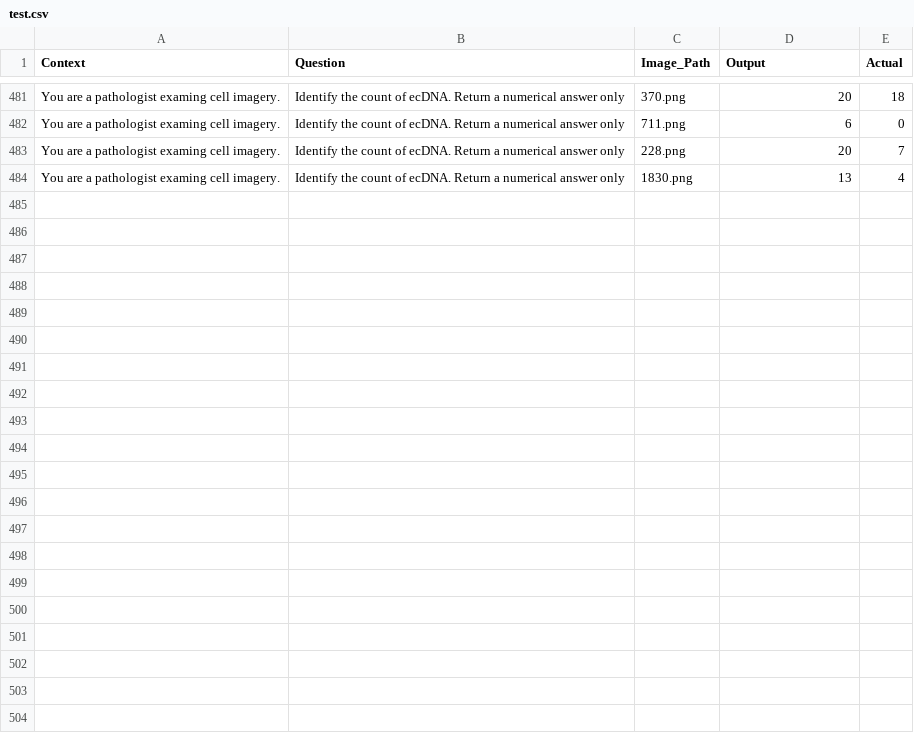
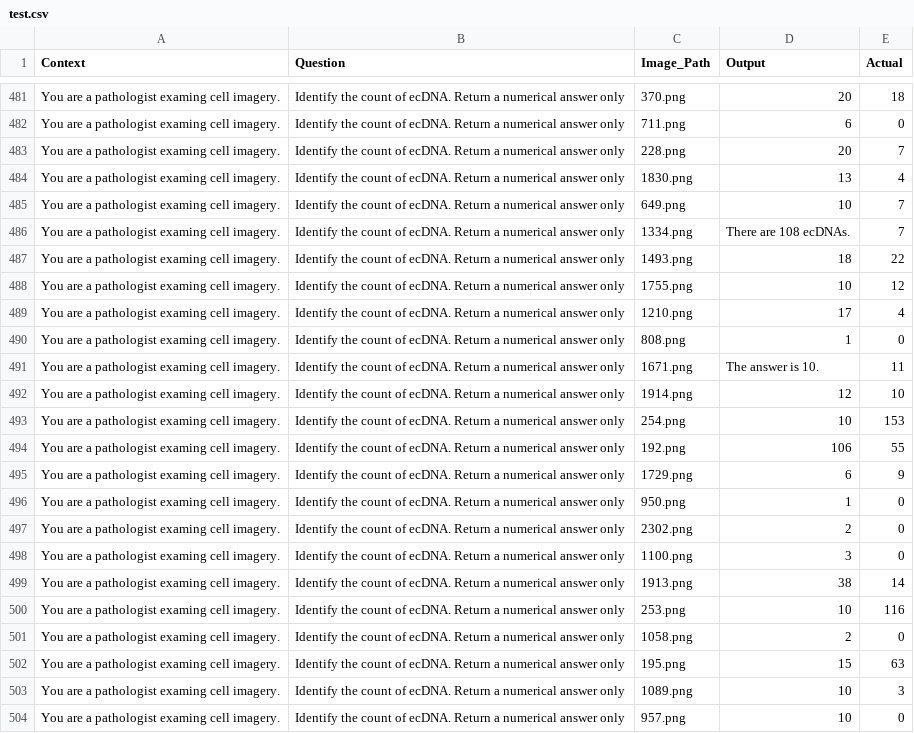
Before and after one commit to architp3/ecdna-analysis, a CSV file: minicpm/test.csv, drawn as a sheet; only a part is shown, gaps mark what is left out; the diff names each change by its address in the sheet, - before the commit and + after, or states it on an @@ line.

Commit message:
script for loading

```diff
--- a/minicpm/test.csv
+++ b/minicpm/test.csv
+row 485: You are a pathologist examing cell imagery. | Identify the count of ecDNA. Return a numerical answer only | 649.png | 10 | 7
+row 486: You are a pathologist examing cell imagery. | Identify the count of ecDNA. Return a numerical answer only | 1334.png | There are 108 ecDNAs. | 7
+row 487: You are a pathologist examing cell imagery. | Identify the count of ecDNA. Return a numerical answer only | 1493.png | 18 | 22
+row 488: You are a pathologist examing cell imagery. | Identify the count of ecDNA. Return a numerical answer only | 1755.png | 10 | 12
+row 489: You are a pathologist examing cell imagery. | Identify the count of ecDNA. Return a numerical answer only | 1210.png | 17 | 4
+row 490: You are a pathologist examing cell imagery. | Identify the count of ecDNA. Return a numerical answer only | 808.png | 1 | 0
+row 491: You are a pathologist examing cell imagery. | Identify the count of ecDNA. Return a numerical answer only | 1671.png | The answer is 10. | 11
+row 492: You are a pathologist examing cell imagery. | Identify the count of ecDNA. Return a numerical answer only | 1914.png | 12 | 10
+row 493: You are a pathologist examing cell imagery. | Identify the count of ecDNA. Return a numerical answer only | 254.png | 10 | 153
+row 494: You are a pathologist examing cell imagery. | Identify the count of ecDNA. Return a numerical answer only | 192.png | 106 | 55
+row 495: You are a pathologist examing cell imagery. | Identify the count of ecDNA. Return a numerical answer only | 1729.png | 6 | 9
+row 496: You are a pathologist examing cell imagery. | Identify the count of ecDNA. Return a numerical answer only | 950.png | 1 | 0
+row 497: You are a pathologist examing cell imagery. | Identify the count of ecDNA. Return a numerical answer only | 2302.png | 2 | 0
+row 498: You are a pathologist examing cell imagery. | Identify the count of ecDNA. Return a numerical answer only | 1100.png | 3 | 0
+row 499: You are a pathologist examing cell imagery. | Identify the count of ecDNA. Return a numerical answer only | 1913.png | 38 | 14
+row 500: You are a pathologist examing cell imagery. | Identify the count of ecDNA. Return a numerical answer only | 253.png | 10 | 116
+row 501: You are a pathologist examing cell imagery. | Identify the count of ecDNA. Return a numerical answer only | 1058.png | 2 | 0
+row 502: You are a pathologist examing cell imagery. | Identify the count of ecDNA. Return a numerical answer only | 195.png | 15 | 63
+row 503: You are a pathologist examing cell imagery. | Identify the count of ecDNA. Return a numerical answer only | 1089.png | 10 | 3
+row 504: You are a pathologist examing cell imagery. | Identify the count of ecDNA. Return a numerical answer only | 957.png | 10 | 0
```
